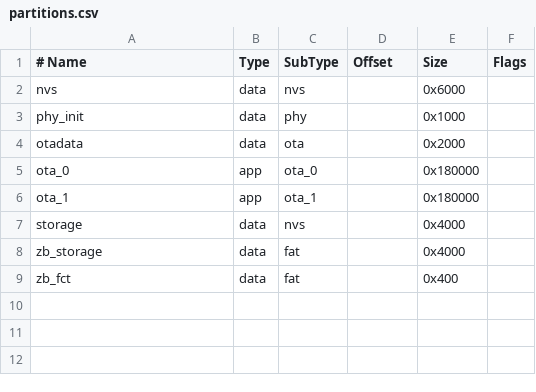
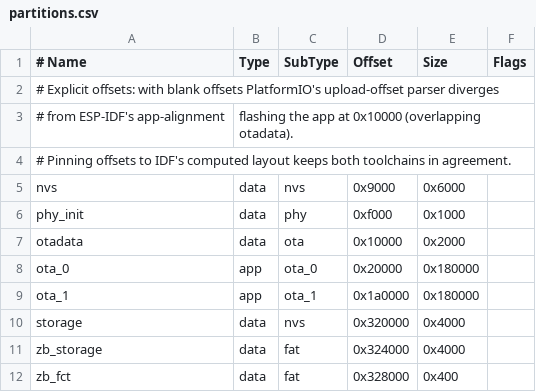
Before and after one commit to linosteenkamp/DFR-MoistureTracker, a CSV file: partitions.csv, drawn as a sheet; addresses are those after the commit; the diff names each change by its address in the sheet, - before the commit and + after, or states it on an @@ line.

Commit message:
ota: pin explicit partition offsets (fix PlatformIO upload overlap at 0x10000)

```diff
--- a/partitions.csv
+++ b/partitions.csv
+row 2: # Explicit offsets: with blank offsets PlatformIO's upload-offset parser diverges
+row 3: # from ESP-IDF's app-alignment | flashing the app at 0x10000 (overlapping otadata).
+row 4: # Pinning offsets to IDF's computed layout keeps both toolchains in agreement.
-D5 (Offset): (empty)
+D5 (Offset): 0x9000
-D6 (Offset): (empty)
+D6 (Offset): 0xf000
-D7 (Offset): (empty)
+D7 (Offset): 0x10000
-D8 (Offset): (empty)
+D8 (Offset): 0x20000
-D9 (Offset): (empty)
+D9 (Offset): 0x1a0000
-D10 (Offset): (empty)
+D10 (Offset): 0x320000
-D11 (Offset): (empty)
+D11 (Offset): 0x324000
-D12 (Offset): (empty)
+D12 (Offset): 0x328000
```
